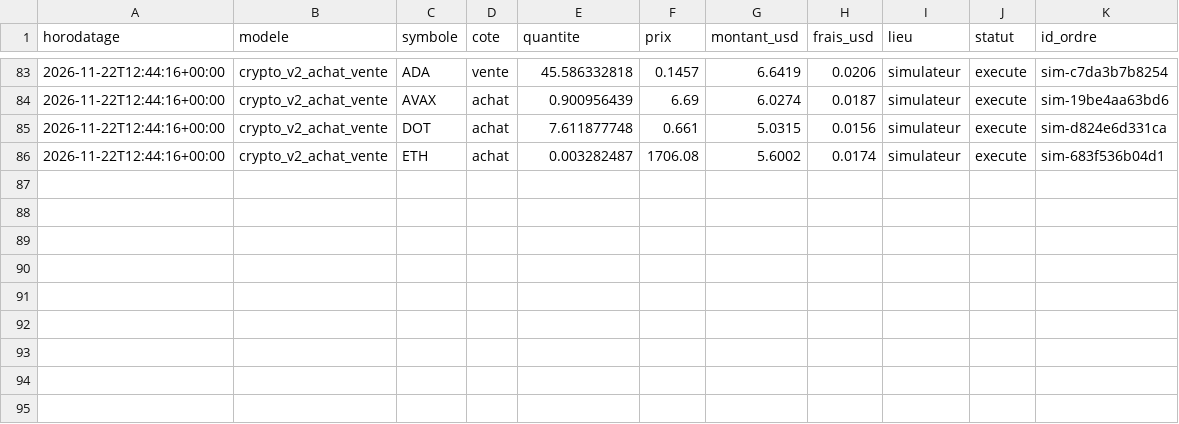
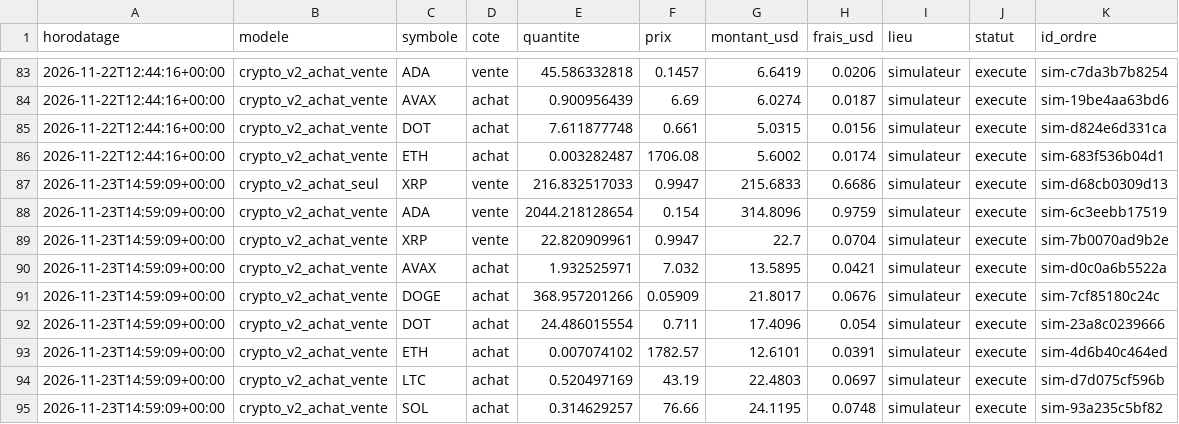
Before and after one commit to kohiper97-lang/CosPhi-donnees, a CSV file: donnees/journal/ordres.csv, drawn as a sheet; only a part is shown, gaps mark what is left out; the diff names each change by its address in the sheet, - before the commit and + after, or states it on an @@ line.

```diff
--- a/donnees/journal/ordres.csv
+++ b/donnees/journal/ordres.csv
+row 87: 2026-11-23T14:59:09+00:00 | crypto_v2_achat_seul | XRP | vente | 216.832517033 | 0.9947 | 215.6833 | 0.6686 | simulateur | execute | sim-d68cb0309d13
+row 88: 2026-11-23T14:59:09+00:00 | crypto_v2_achat_vente | ADA | vente | 2044.218128654 | 0.154 | 314.8096 | 0.9759 | simulateur | execute | sim-6c3eebb17519
+row 89: 2026-11-23T14:59:09+00:00 | crypto_v2_achat_vente | XRP | vente | 22.820909961 | 0.9947 | 22.7 | 0.0704 | simulateur | execute | sim-7b0070ad9b2e
+row 90: 2026-11-23T14:59:09+00:00 | crypto_v2_achat_vente | AVAX | achat | 1.932525971 | 7.032 | 13.5895 | 0.0421 | simulateur | execute | sim-d0c0a6b5522a
+row 91: 2026-11-23T14:59:09+00:00 | crypto_v2_achat_vente | DOGE | achat | 368.957201266 | 0.05909 | 21.8017 | 0.0676 | simulateur | execute | sim-7cf85180c24c
+row 92: 2026-11-23T14:59:09+00:00 | crypto_v2_achat_vente | DOT | achat | 24.486015554 | 0.711 | 17.4096 | 0.054 | simulateur | execute | sim-23a8c0239666
+row 93: 2026-11-23T14:59:09+00:00 | crypto_v2_achat_vente | ETH | achat | 0.007074102 | 1782.57 | 12.6101 | 0.0391 | simulateur | execute | sim-4d6b40c464ed
+row 94: 2026-11-23T14:59:09+00:00 | crypto_v2_achat_vente | LTC | achat | 0.520497169 | 43.19 | 22.4803 | 0.0697 | simulateur | execute | sim-d7d075cf596b
+row 95: 2026-11-23T14:59:09+00:00 | crypto_v2_achat_vente | SOL | achat | 0.314629257 | 76.66 | 24.1195 | 0.0748 | simulateur | execute | sim-93a235c5bf82
```
Also changed, not shown: donnees/historique_modeles/regle_50j.csv, donnees/journal/signaux.csv, 12 other files.
